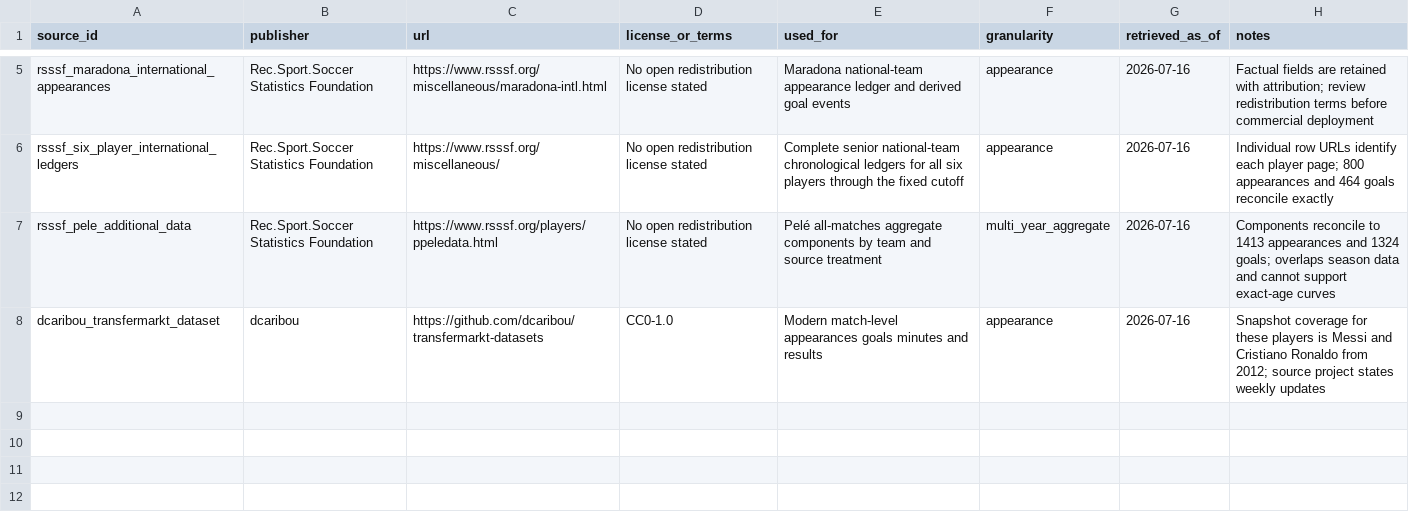
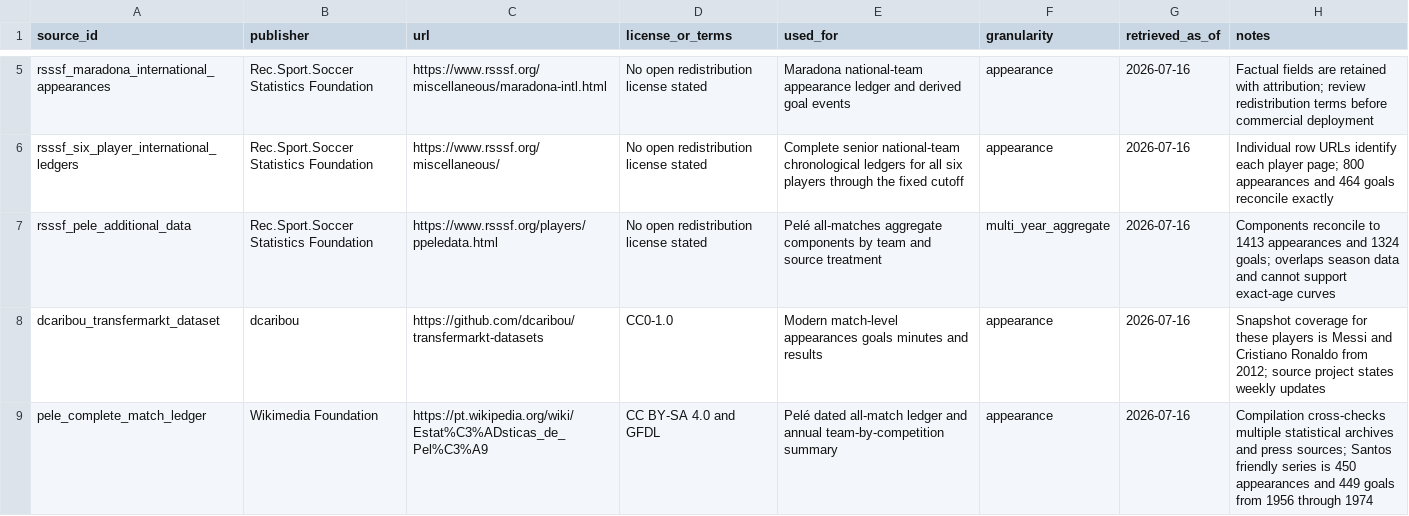
Before and after one commit to omercadopopular/chooseyourgoat, a CSV file: data/curated/sources.csv, drawn as a sheet; only a part is shown, gaps mark what is left out.

Commit message:
Fix Pelé other-club goal timeline

```diff
--- a/data/curated/sources.csv
+++ b/data/curated/sources.csv
@@ -8 +8,2 @@ rsssf_pele_additional_data,Rec.Sport.Soccer Statistics Foundation,https://www.rs
 dcaribou_transfermarkt_dataset,dcaribou,https://github.com/dcaribou/transfermarkt-datasets,CC0-1.0,Modern match-level appearances goals minutes and results,appearance,2026-07-16,Snapshot coverage for these players is Messi and Cristiano Ronaldo from 2012; source project states weekly updates
+pele_complete_match_ledger,Wikimedia Foundation,https://pt.wikipedia.org/wiki/Estat%C3%ADsticas_de_Pel%C3%A9,CC BY-SA 4.0 and GFDL,Pelé dated all-match ledger and annual team-by-competition summary,appearance,2026-07-16,Compilation cross-checks multiple statistical archives and press sources; Santos friendly series is 450 appearances and 449 goals from 1956 through 1974
```
Also changed, not shown: 6 other files.
